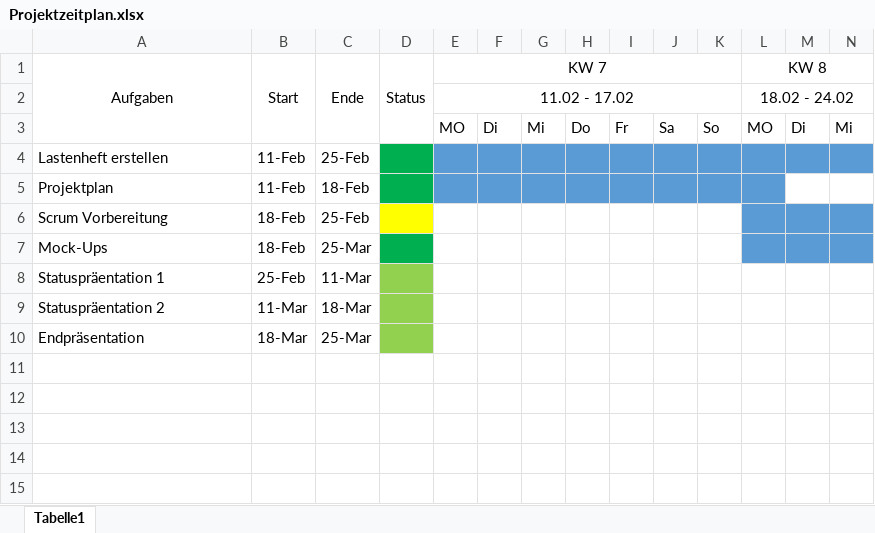
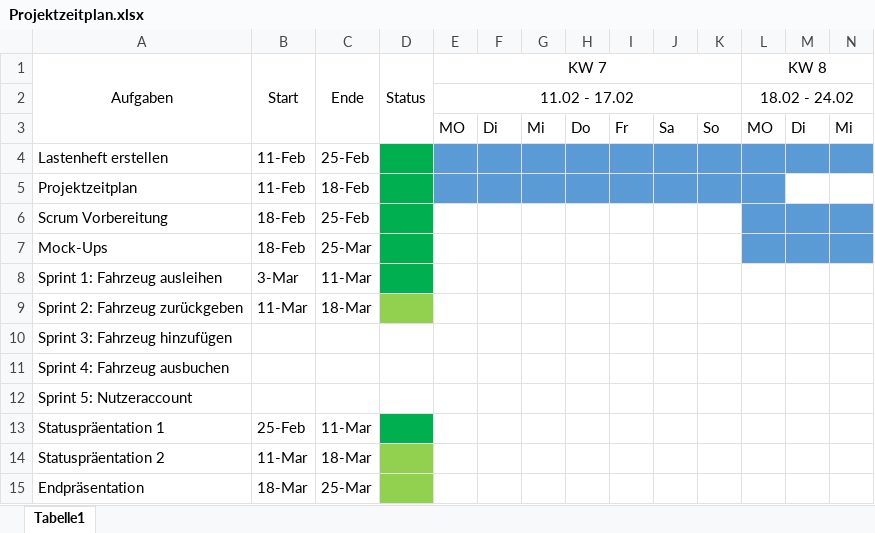
Before and after one commit to KanBen86/ProjektCarsharing, an Excel workbook: Projektzeitplan.xlsx, sheet Tabelle1, drawn as a sheet; only a part is shown; values as stored, in another font and other column widths than the file's, no borders; addresses are those after the commit; rows hold the shown columns only; the diff names each change by its address in the sheet, - before the commit and + after, or states it on an @@ line.

Commit message:
Projektzeitplan erneuert

```diff
--- a/Projektzeitplan.xlsx (sheet Tabelle1)
+++ b/Projektzeitplan.xlsx (sheet Tabelle1)
-A5 (Aufgaben): Projektplan
+A5 (Aufgaben): Projektzeitplan
-D6 fill: #FFFF00
+D6 fill: #00B050
+row 8: Sprint 1: Fahrzeug ausleihen | 3-Mar | 11-Mar
+row 9: Sprint 2: Fahrzeug zurückgeben | 11-Mar | 18-Mar
+row 10: Sprint 3: Fahrzeug hinzufügen
+row 11: Sprint 4: Fahrzeug ausbuchen
+row 12: Sprint 5: Nutzeraccount
-D13 fill: #92D050
+D13 fill: #00B050
```
